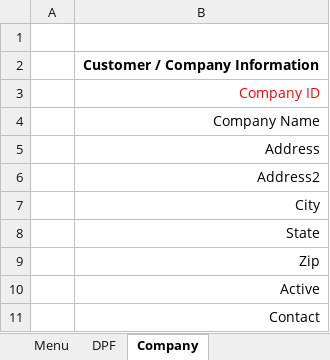
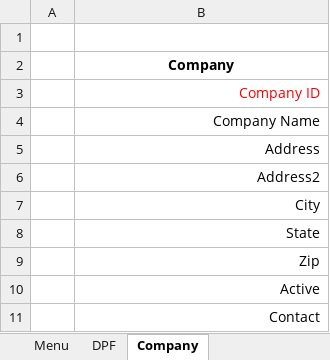
Before and after one commit to FrankDesimone/DP, an Excel workbook: DP/Excel/Admin.xlsm, sheet Company, drawn as a sheet; values as stored, in another font and other column widths than the file's, no borders; charts and pictures not drawn; the diff names each change by its address in the sheet, - before the commit and + after, or states it on an @@ line.

```diff
--- a/DP/Excel/Admin.xlsm (sheet Company)
+++ b/DP/Excel/Admin.xlsm (sheet Company)
-B2: Customer / Company Information
+B2: Company
```
Also changed, not shown: sheet CompanyLocation, other sheet tabs, charts or pictures, 10 other files.
